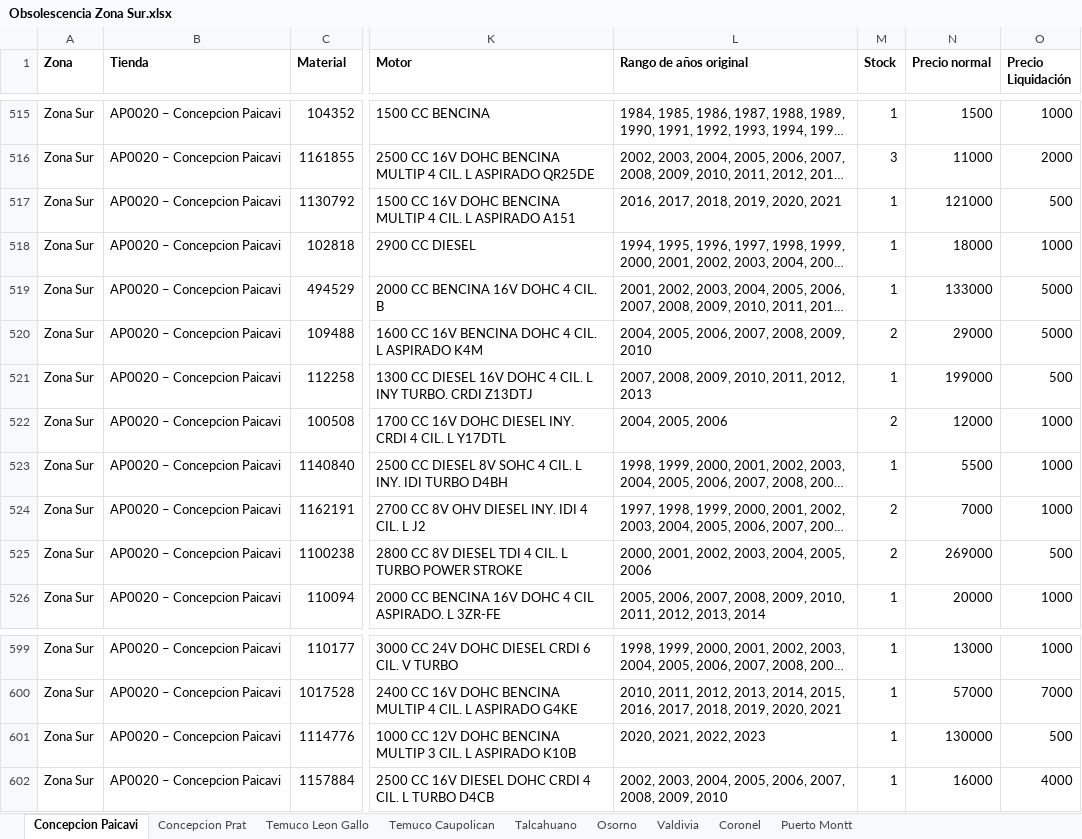
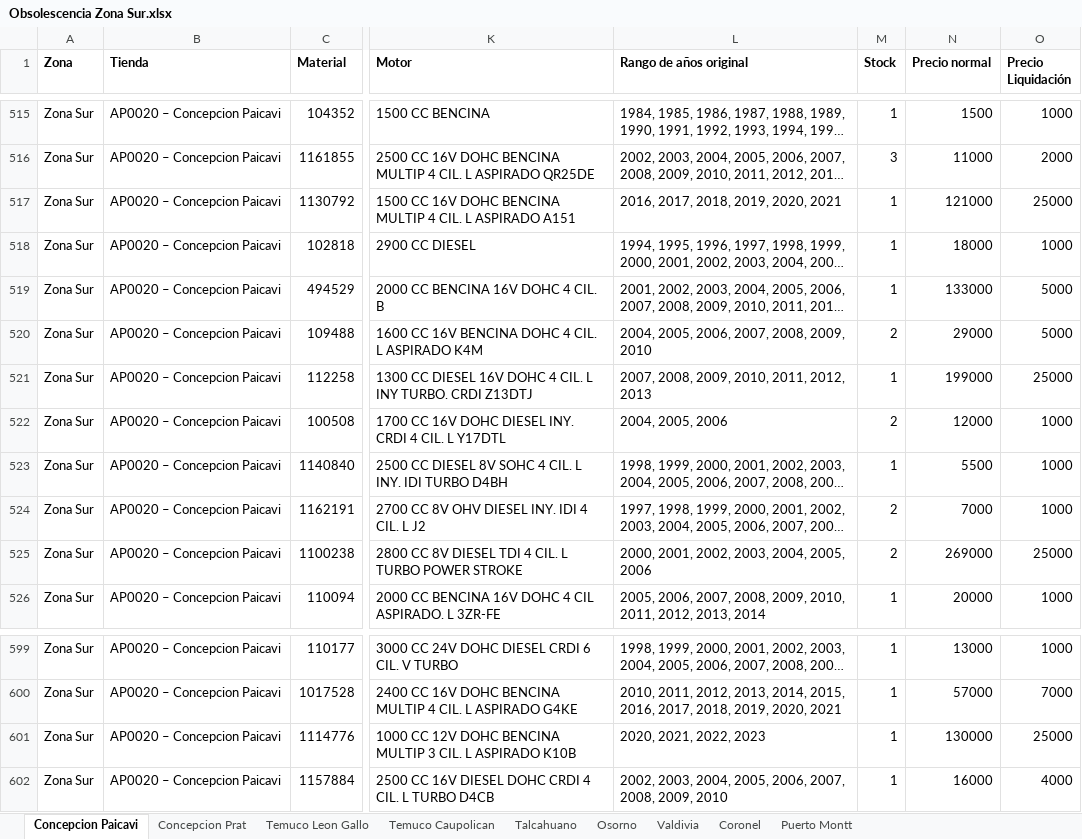
Before and after one commit to niicoeaston/Obsolescencia_HP, an Excel workbook: descargas/Obsolescencia Zona Sur.xlsx, sheet Concepcion Paicavi, drawn as a sheet; only a part is shown, gaps mark what is left out; long unchanged cells end in …; values as stored, in another font and other column widths than the file's, no borders; the diff names each change by its address in the sheet, - before the commit and + after, or states it on an @@ line.

```diff
--- a/descargas/Obsolescencia Zona Sur.xlsx (sheet Concepcion Paicavi)
+++ b/descargas/Obsolescencia Zona Sur.xlsx (sheet Concepcion Paicavi)
-O517 (Precio Liquidación): 500
+O517 (Precio Liquidación): 25000
-O521 (Precio Liquidación): 500
+O521 (Precio Liquidación): 25000
-O525 (Precio Liquidación): 500
+O525 (Precio Liquidación): 25000
-O601 (Precio Liquidación): 500
+O601 (Precio Liquidación): 25000
```
Also changed, not shown: sheet Temuco Caupolican, sheet Valdivia, sheet Talcahuano, sheet Osorno, sheet Coronel, sheet Puerto Montt, 1 more sheet, descargas/Obsolescencia E-Commerce.xlsx, descargas/Obsolescencia Zona Centro Sur.xlsx, 6 other files.
